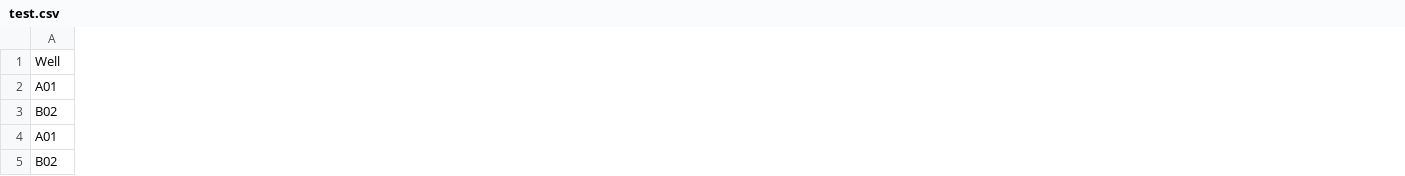
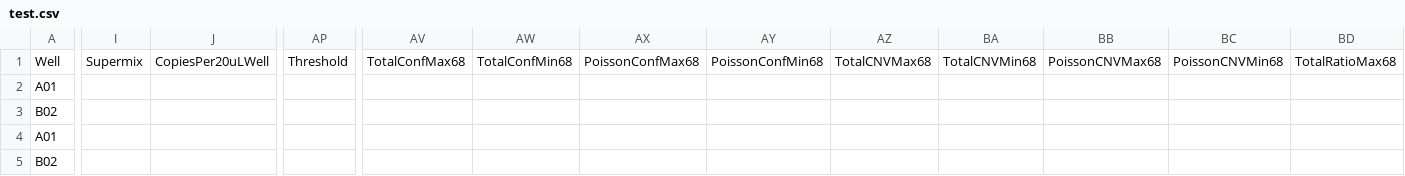
Before and after one commit to daattali/ddpcr, a CSV file: inst/sample_data/read_v174/test.csv, drawn as a sheet; only a part is shown, gaps mark what is left out; the diff covers the shown part only; the diff names each change by its address in the sheet, - before the commit and + after, or states it on an @@ line.

Commit message:
Read all csvs (#19)
* read all csv-files for meta information.

* test file for v1.7.4 as exported from QuantaSoft

* more comments and style in response to
https://github.com/daattali/ddpcr/pull/19

* simplify

```diff
--- a/inst/sample_data/read_v174/test.csv
+++ b/inst/sample_data/read_v174/test.csv
+column I, row 1: Supermix
+column J, row 1: CopiesPer20uLWell
+column AP, row 1: Threshold
+column AV, row 1: TotalConfMax68
+column AW, row 1: TotalConfMin68
+column AX, row 1: PoissonConfMax68
+column AY, row 1: PoissonConfMin68
+column AZ, row 1: TotalCNVMax68
+column BA, row 1: TotalCNVMin68
+column BB, row 1: PoissonCNVMax68
+column BC, row 1: PoissonCNVMin68
+column BD, row 1: TotalRatioMax68
```
Also changed, not shown: 7 added columns elsewhere in this file, 1 other file.
